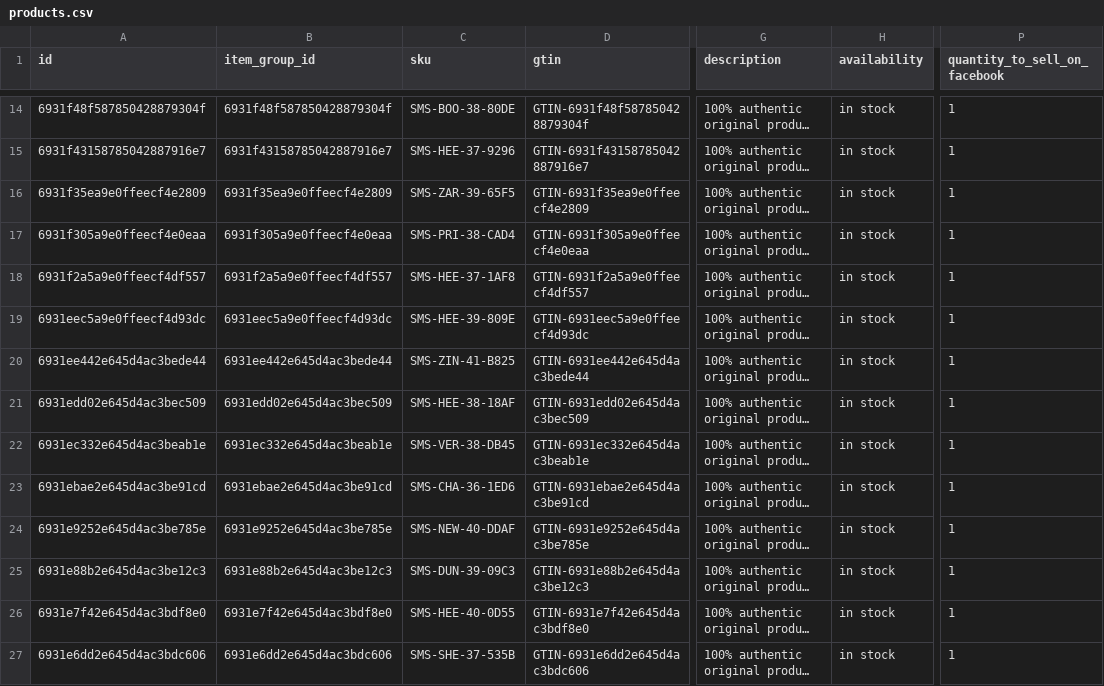
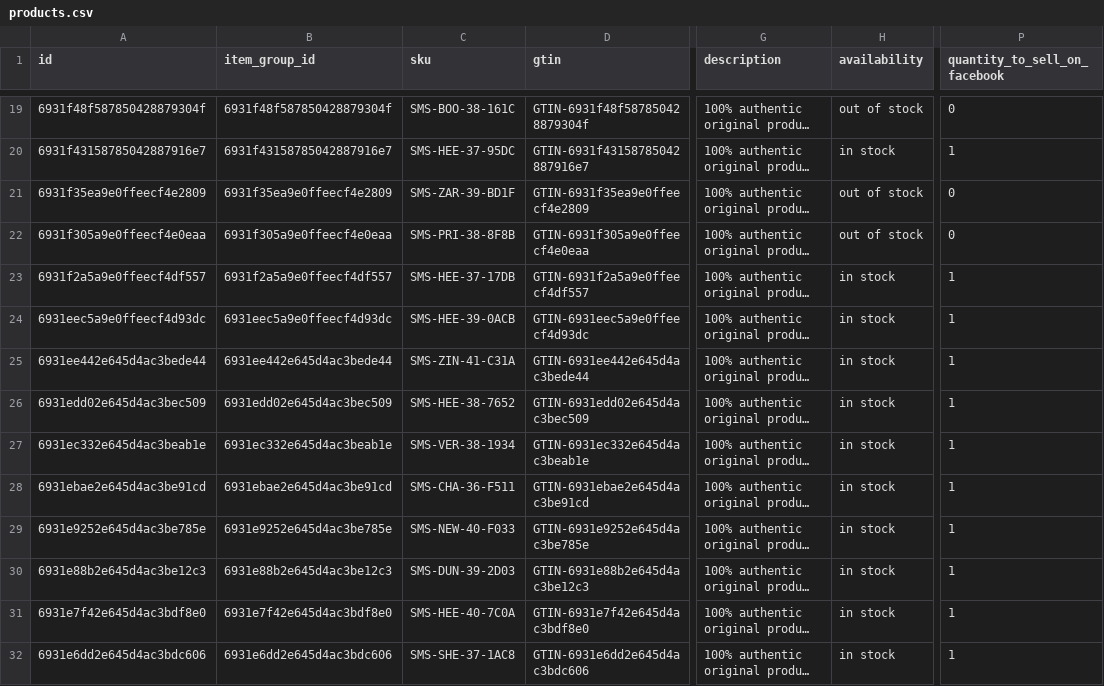
Before and after one commit to Robert-MERN/kickskraze, a CSV file: kickskraze/public/catalog_products/products.csv, drawn as a sheet; only a part is shown, gaps mark what is left out; long unchanged cells end in …; addresses are those after the commit; the diff covers the shown part only; the diff names each change by its address in the sheet, - before the commit and + after, or states it on an @@ line.

```diff
--- a/kickskraze/public/catalog_products/products.csv
+++ b/kickskraze/public/catalog_products/products.csv
-C19 (sku): SMS-BOO-38-80DE
+C19 (sku): SMS-BOO-38-161C
-H19 (availability): in stock
+H19 (availability): out of stock
-P19 (quantity_to_sell_on_facebook): 1
+P19 (quantity_to_sell_on_facebook): 0
-C20 (sku): SMS-HEE-37-9296
+C20 (sku): SMS-HEE-37-95DC
-C21 (sku): SMS-ZAR-39-65F5
+C21 (sku): SMS-ZAR-39-BD1F
-H21:H22 (availability): in stock
+H21:H22 (availability): out of stock
-P21:P22 (quantity_to_sell_on_facebook): 1
+P21:P22 (quantity_to_sell_on_facebook): 0
-C22 (sku): SMS-PRI-38-CAD4
+C22 (sku): SMS-PRI-38-8F8B
-C23 (sku): SMS-HEE-37-1AF8
+C23 (sku): SMS-HEE-37-17DB
-C24 (sku): SMS-HEE-39-809E
+C24 (sku): SMS-HEE-39-0ACB
-C25 (sku): SMS-ZIN-41-B825
+C25 (sku): SMS-ZIN-41-C31A
-C26 (sku): SMS-HEE-38-18AF
+C26 (sku): SMS-HEE-38-7652
-C27 (sku): SMS-VER-38-DB45
+C27 (sku): SMS-VER-38-1934
-C28 (sku): SMS-CHA-36-1ED6
+C28 (sku): SMS-CHA-36-F511
-C29 (sku): SMS-NEW-40-DDAF
+C29 (sku): SMS-NEW-40-F033
-C30 (sku): SMS-DUN-39-09C3
+C30 (sku): SMS-DUN-39-2D03
-C31 (sku): SMS-HEE-40-0D55
+C31 (sku): SMS-HEE-40-7C0A
-C32 (sku): SMS-SHE-37-535B
+C32 (sku): SMS-SHE-37-1AC8
```
Also changed, not shown: 5 added rows and 46 edited cells elsewhere in this file, kickskraze/public/catalog_products/barefoot_products.csv, kickskraze/public/catalog_products/jewelry_products.csv, 14 other files.
